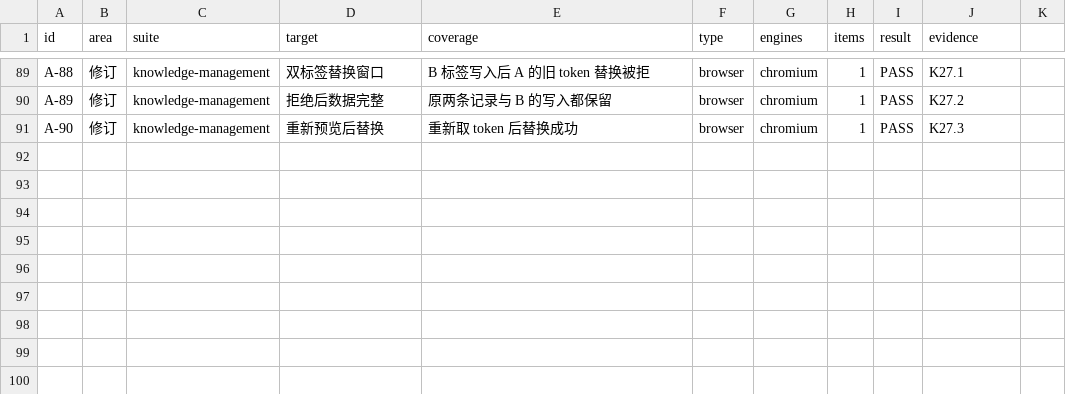
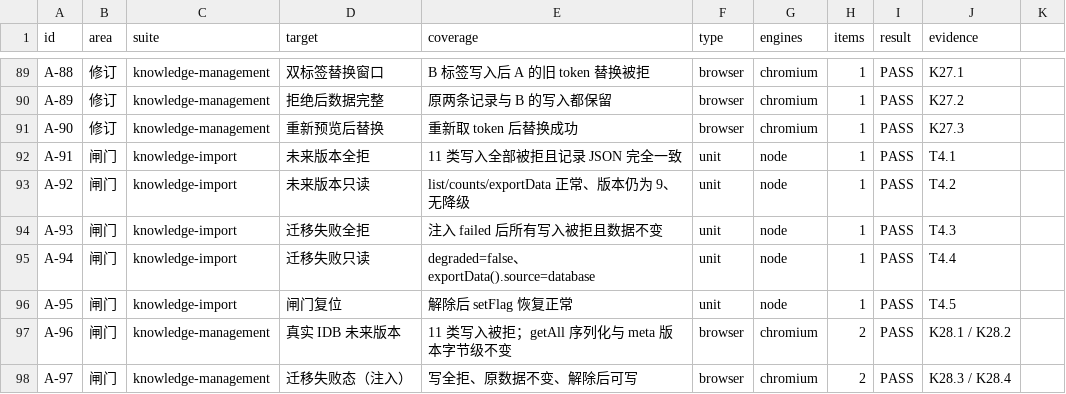
Before and after one commit to EricZhao666/blog, a CSV file: BATCH9A2_TEST_MATRIX.csv, drawn as a sheet; only a part is shown, gaps mark what is left out.

Commit message:
fix(knowledge): block all persistent writes when migration is unsafe
writeBlockedReason 覆盖 future 与 failed，并在 mutateWithOutcome 这个唯一记录写入入口统一拦截（浏览历史/收藏/待读/进度/删除/历史清理），返回 {ok:false, blocked:true, reason}；只读查询与导出不受影响，不清库、不降级内存。新增 T4.1-T4.5（未来版本与失败态全拒、只读可用、复位恢复）与 K28.1-K28.4（真实 IndexedDB 下 11 类写全拒、records 序列化与 meta 版本字节级不变）。UI 仅把笼统的保存失败替换为真实闸门原因。

```diff
--- a/BATCH9A2_TEST_MATRIX.csv
+++ b/BATCH9A2_TEST_MATRIX.csv
@@ -91 +91,8 @@ A-89,修订,knowledge-management,拒绝后数据完整,原两条记录与 B 的
 A-90,修订,knowledge-management,重新预览后替换,重新取 token 后替换成功,browser,chromium,1,PASS,K27.3
+A-91,闸门,knowledge-import,未来版本全拒,11 类写入全部被拒且记录 JSON 完全一致,unit,node,1,PASS,T4.1
+A-92,闸门,knowledge-import,未来版本只读,list/counts/exportData 正常、版本仍为 9、无降级,unit,node,1,PASS,T4.2
+A-93,闸门,knowledge-import,迁移失败全拒,注入 failed 后所有写入被拒且数据不变,unit,node,1,PASS,T4.3
+A-94,闸门,knowledge-import,迁移失败只读,degraded=false、exportData().source=database,unit,node,1,PASS,T4.4
+A-95,闸门,knowledge-import,闸门复位,解除后 setFlag 恢复正常,unit,node,1,PASS,T4.5
+A-96,闸门,knowledge-management,真实 IDB 未来版本,11 类写入被拒；getAll 序列化与 meta 版本字节级不变,browser,chromium,2,PASS,K28.1 / K28.2
+A-97,闸门,knowledge-management,迁移失败态（注入）,写全拒、原数据不变、解除后可写,browser,chromium,2,PASS,K28.3 / K28.4
```
Also changed, not shown: 6 other files.
